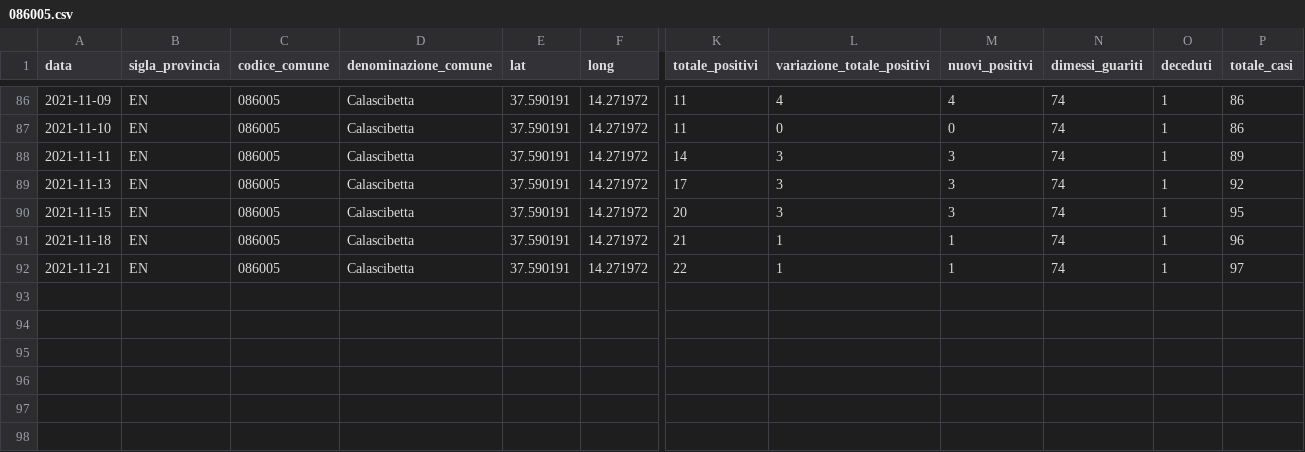
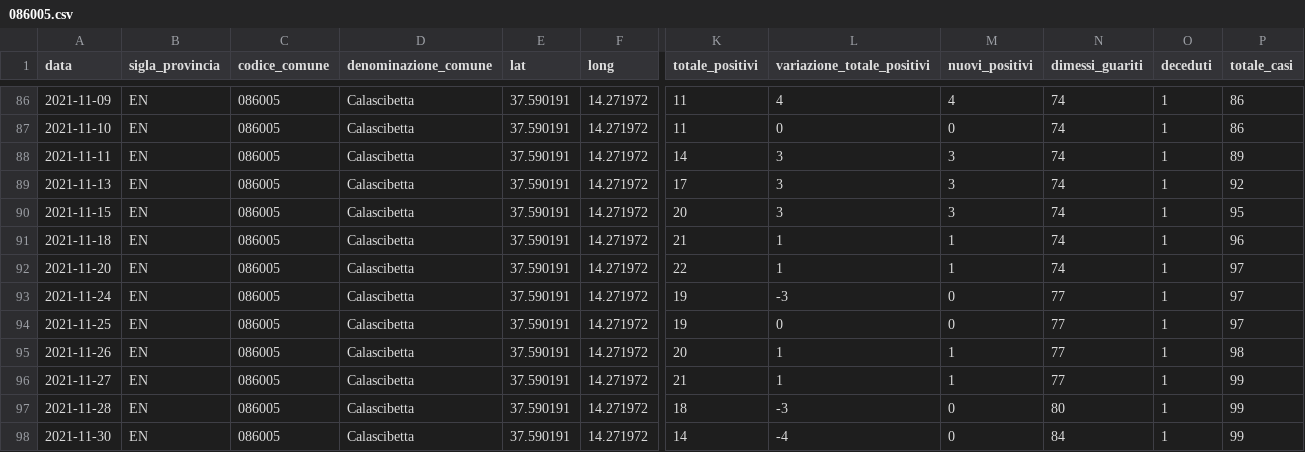
Before and after one commit to opendatasicilia/informa-covid19, a CSV file: dati/informacovid/086005/086005.csv, drawn as a sheet; only a part is shown, gaps mark what is left out; rows hold the shown columns only; the diff names each change by its address in the sheet, - before the commit and + after, or states it on an @@ line.

```diff
--- a/dati/informacovid/086005/086005.csv
+++ b/dati/informacovid/086005/086005.csv
-A92 (data): 2021-11-21
+A92 (data): 2021-11-20
+row 93: 2021-11-24 | EN | 086005 | Calascibetta | 37.590191 | 14.271972 | 19 | -3 | 0 | 77 | 1 | 97
+row 94: 2021-11-25 | EN | 086005 | Calascibetta | 37.590191 | 14.271972 | 19 | 0 | 0 | 77 | 1 | 97
+row 95: 2021-11-26 | EN | 086005 | Calascibetta | 37.590191 | 14.271972 | 20 | 1 | 1 | 77 | 1 | 98
+row 96: 2021-11-27 | EN | 086005 | Calascibetta | 37.590191 | 14.271972 | 21 | 1 | 1 | 77 | 1 | 99
+row 97: 2021-11-28 | EN | 086005 | Calascibetta | 37.590191 | 14.271972 | 18 | -3 | 0 | 80 | 1 | 99
+row 98: 2021-11-30 | EN | 086005 | Calascibetta | 37.590191 | 14.271972 | 14 | -4 | 0 | 84 | 1 | 99
```
Also changed, not shown: dati/informacovid/085001/085001.csv, dati/informacovid/085004/085004.csv, 22 other files.
